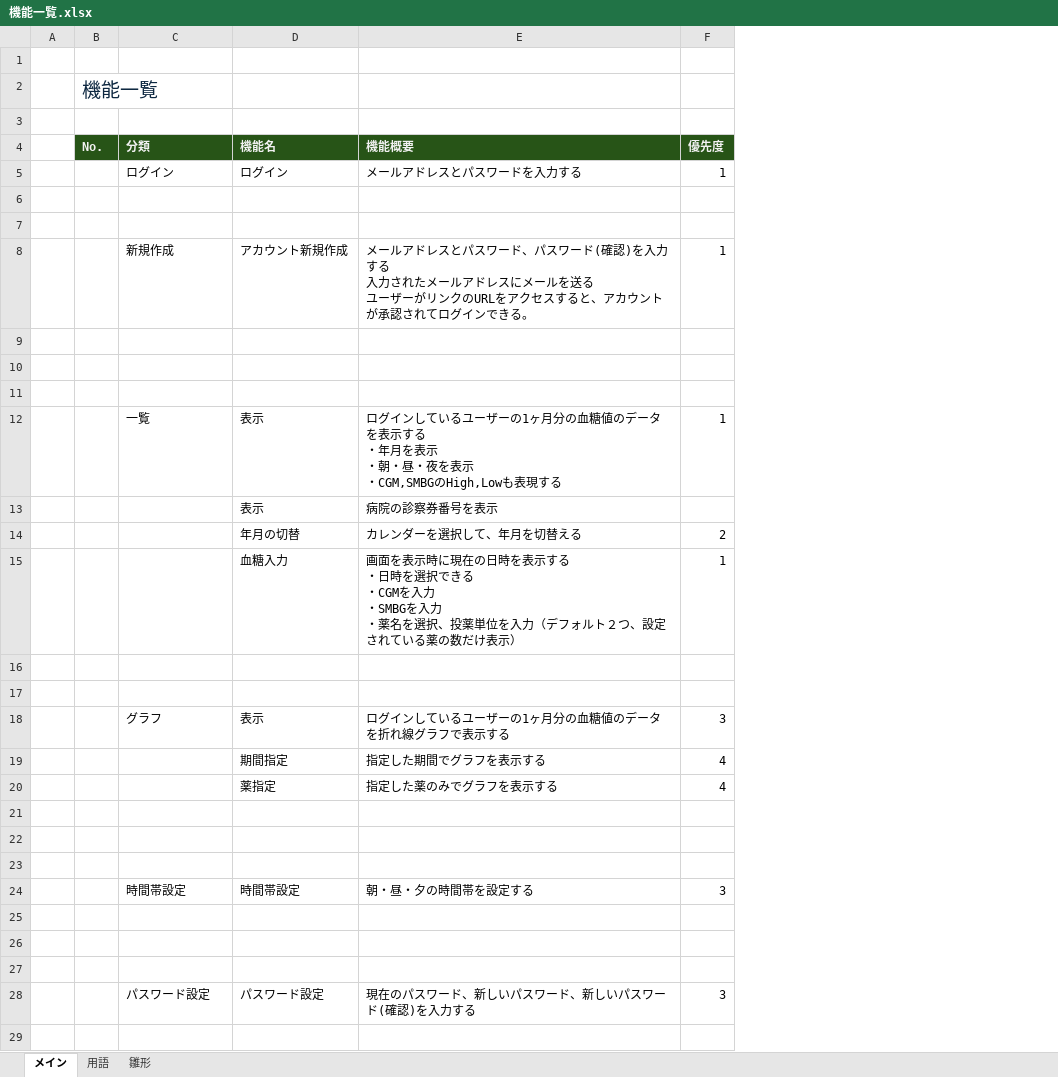
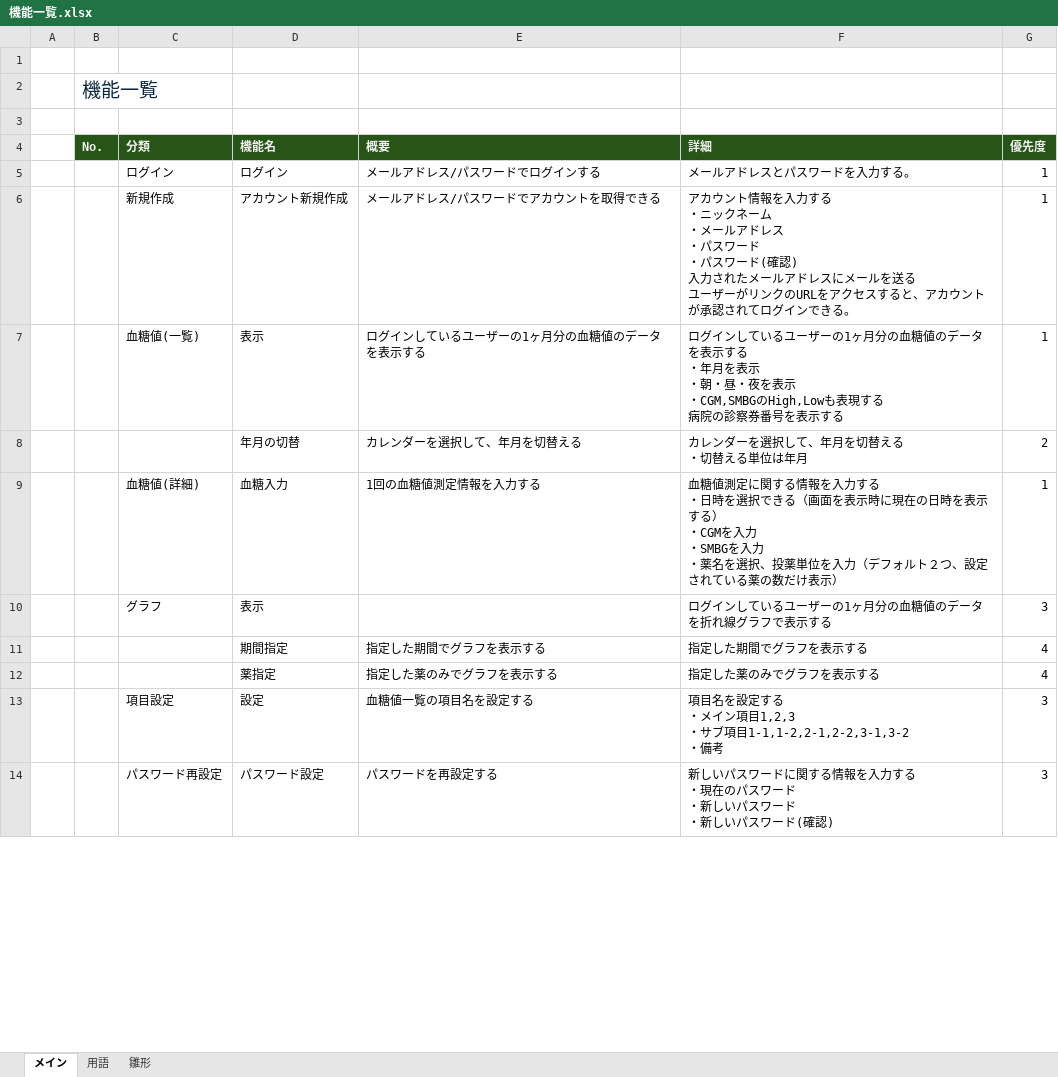
Before and after one commit to sawatch-fisherman/glucose-dashboard, an Excel workbook: doc/機能一覧.xlsx, sheet メイン, drawn as a sheet; only a part is shown; values as stored, in another font and other column widths than the file's, no borders; removed rows and columns are numbered as before the commit, all else as after; ↵ is a line break in a cell; the diff covers the shown part only; the diff names each change by its address in the sheet, - before the commit and + after, or states it on an @@ line.

```diff
--- a/doc/機能一覧.xlsx (sheet メイン)
+++ b/doc/機能一覧.xlsx (sheet メイン)
+column F, rows 4-14: 詳細 | メールアドレスとパスワードを入力する。 | アカウント情報を入力する ↵ ・ニックネーム ↵ ・メールアドレス ↵ ・パスワード ↵ ・パスワード(確認) ↵ 入力されたメールアドレスにメールを送る ↵ ユーザーがリンクのURLをアクセスすると、アカウントが承認されてログインできる。 | ログインしているユーザーの1ヶ月分の血糖値のデータを表示する ↵ ・年月を表示 ↵ ・朝・昼・夜を表示 ↵ ・CGM,SMBGのHigh,Lowも表現する ↵ 病院の診察券番号を表示する | カレンダーを選択して、年月を切替える ↵ ・切替える単位は年月 | 血糖値測定に関する情報を入力する ↵ ・日時を選択できる（画面を表示時に現在の日時を表示する） ↵ ・CGMを入力 ↵ ・SMBGを入力 ↵ ・薬名を選択、投薬単位を入力（デフォルト２つ、設定されている薬の数だけ表示） | ログインしているユーザーの1ヶ月分の血糖値のデータを折れ線グラフで表示する | 指定した期間でグラフを表示する | 指定した薬のみでグラフを表示する | 項目名を設定する ↵ ・メイン項目1,2,3 ↵ ・サブ項目1-1,1-2,2-1,2-2,3-1,3-2 ↵ ・備考 | 新しいパスワードに関する情報を入力する ↵ ・現在のパスワード ↵ ・新しいパスワード ↵ ・新しいパスワード(確認)
-E4: 機能概要
+E4: 概要
-E5: メールアドレスとパスワードを入力する
+E5: メールアドレス/パスワードでログインする
-row 6: (empty)
-row 7: (empty)
-E6: …アドレスとパスワード、パスワード(確認)を入力する ↵ 入力されたメールアドレスにメールを送る ↵ ユーザーがリンクのURLをアクセスすると、アカウントが承認されてログインできる。
+E6: …アドレス/パスワードでアカウントを取得できる
-row 9: (empty)
-row 10: (empty)
-row 11: (empty)
-C7: 一覧
+C7: 血糖値(一覧)
-E7: …表示する ↵ ・年月を表示 ↵ ・朝・昼・夜を表示 ↵ ・CGM,SMBGのHigh,Lowも表現する
+E7: …表示する
-row 13:  |  |  | 表示 | 病院の診察券番号を表示
-row 15:  |  |  | 血糖入力 | 画面を表示時に現在の日時を表示する ↵ ・日時を選択できる ↵ ・CGMを入力 ↵ ・SMBGを入力 ↵ ・薬名を選択、投薬単位を入力（デフォルト２つ、設定されている薬の数だけ表示） | 1
-row 9: (empty)
+row 9:  |  | 血糖値(詳細) | 血糖入力 | 1回の血糖値測定情報を入力する | 血糖値測定に関する情報を入力する ↵ ・日時を選択できる（画面を表示時に現在の日時を表示する） ↵ ・CGMを入力 ↵ ・SMBGを入力 ↵ ・薬名を選択、投薬単位を入力（デフォルト２つ、設定されている薬の数だけ表示） | 1
-row 17: (empty)
-E10: ログインしているユーザーの1ヶ月分の血糖値のデータを折れ線グラフで表示する
+E10: (empty)
-row 13: (empty)
+row 13:  |  | 項目設定 | 設定 | 血糖値一覧の項目名を設定する | 項目名を設定する ↵ ・メイン項目1,2,3 ↵ ・サブ項目1-1,1-2,2-1,2-2,3-1,3-2 ↵ ・備考 | 3
-row 22: (empty)
-row 23: (empty)
-row 24:  |  | 時間帯設定 | 時間帯設定 | 朝・昼・夕の時間帯を設定する | 3
-row 25: (empty)
-row 26: (empty)
-row 27: (empty)
-C14: パスワード設定
+C14: パスワード再設定
-E14: 現在のパスワード、新しいパスワード、新しいパスワード(確認)を入力する
+E14: パスワードを再設定する
-row 29: (empty)
```
Also changed, not shown: 1 added row, 1 removed row and 8 edited cells elsewhere in this sheet, sheet 用語, doc/URL設計書.xlsx, 2 other files.
